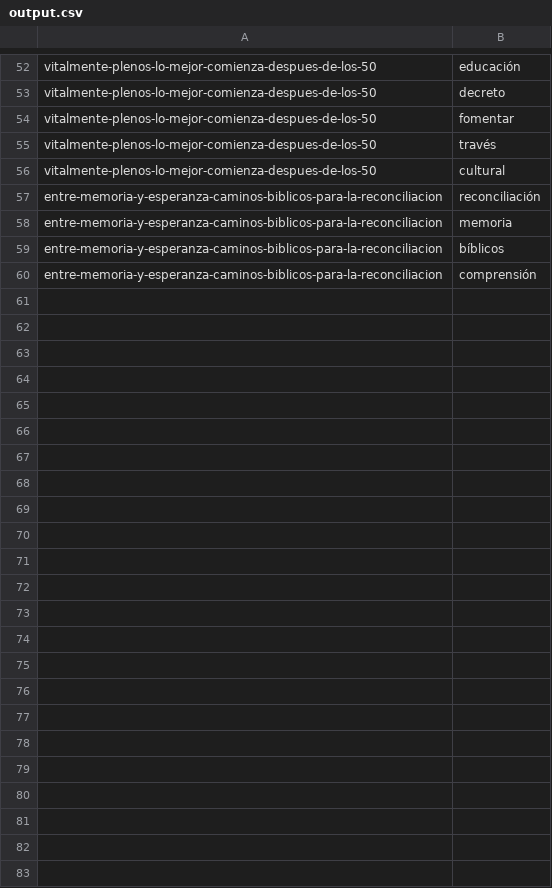
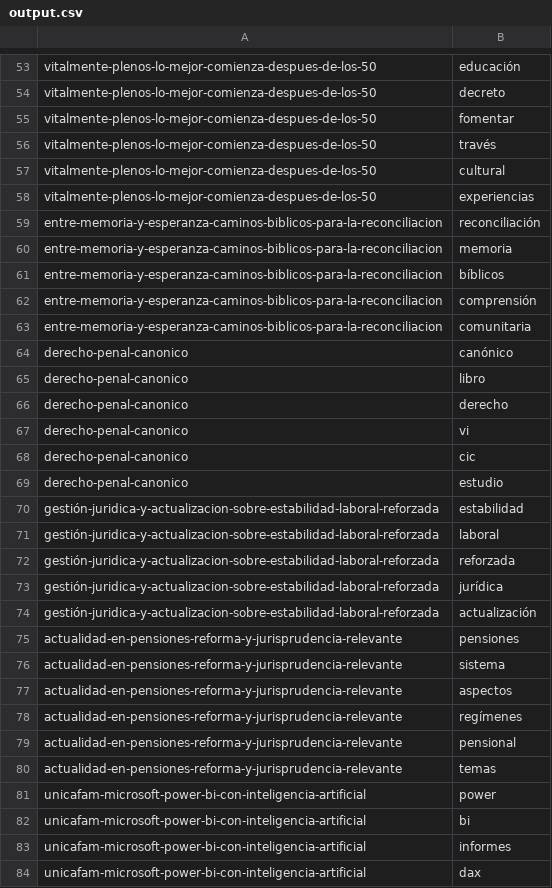
Before and after one commit to JorgeHSLA/AnaliticaDeDatos, a CSV file: output.csv, drawn as a sheet; only a part is shown, gaps mark what is left out; the diff covers the shown part only; the diff names each change by its address in the sheet, - before the commit and + after, or states it on an @@ line.

```diff
--- a/output.csv
+++ b/output.csv
+row 58: vitalmente-plenos-lo-mejor-comienza-despues-de-los-50 | experiencias
+row 63: entre-memoria-y-esperanza-caminos-biblicos-para-la-reconciliacion | comunitaria
+row 64: derecho-penal-canonico | canónico
+row 65: derecho-penal-canonico | libro
+row 66: derecho-penal-canonico | derecho
+row 67: derecho-penal-canonico | vi
+row 68: derecho-penal-canonico | cic
+row 69: derecho-penal-canonico | estudio
+row 70: gestión-juridica-y-actualizacion-sobre-estabilidad-laboral-reforzada | estabilidad
+row 71: gestión-juridica-y-actualizacion-sobre-estabilidad-laboral-reforzada | laboral
+row 72: gestión-juridica-y-actualizacion-sobre-estabilidad-laboral-reforzada | reforzada
+row 73: gestión-juridica-y-actualizacion-sobre-estabilidad-laboral-reforzada | jurídica
+row 74: gestión-juridica-y-actualizacion-sobre-estabilidad-laboral-reforzada | actualización
+row 75: actualidad-en-pensiones-reforma-y-jurisprudencia-relevante | pensiones
+row 76: actualidad-en-pensiones-reforma-y-jurisprudencia-relevante | sistema
+row 77: actualidad-en-pensiones-reforma-y-jurisprudencia-relevante | aspectos
+row 78: actualidad-en-pensiones-reforma-y-jurisprudencia-relevante | regímenes
+row 79: actualidad-en-pensiones-reforma-y-jurisprudencia-relevante | pensional
+row 80: actualidad-en-pensiones-reforma-y-jurisprudencia-relevante | temas
+row 81: unicafam-microsoft-power-bi-con-inteligencia-artificial | power
+row 82: unicafam-microsoft-power-bi-con-inteligencia-artificial | bi
+row 83: unicafam-microsoft-power-bi-con-inteligencia-artificial | informes
+row 84: unicafam-microsoft-power-bi-con-inteligencia-artificial | dax
```
Also changed, not shown: 9 added rows, 8 removed rows, 2 moved rows and 2 edited cells elsewhere in this file, 2 other files.
